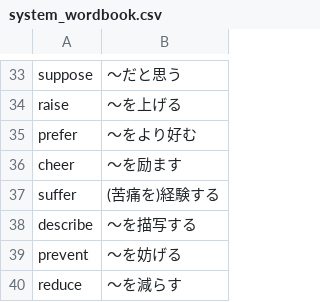
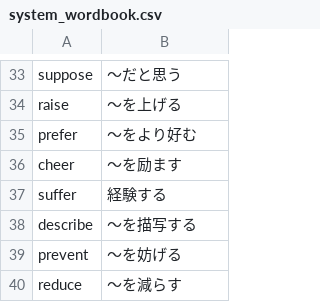
Before and after one commit to sou553/word_quiz, a CSV file: docs/system_wordbook.csv, drawn as a sheet; only a part is shown, gaps mark what is left out.

```diff
--- a/docs/system_wordbook.csv
+++ b/docs/system_wordbook.csv
@@ -36,3 +36,3 @@ prefer,～をより好む
 cheer,～を励ます
-suffer,(苦痛を)経験する
+suffer,経験する
 describe,～を描写する
```
Also changed, not shown: 4 other files.
